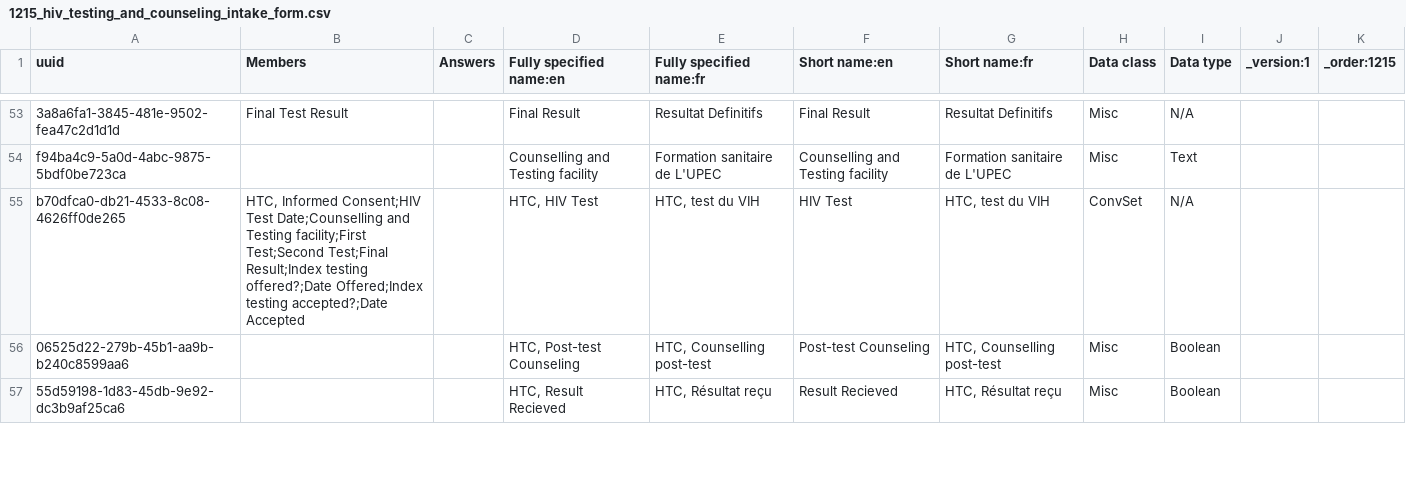
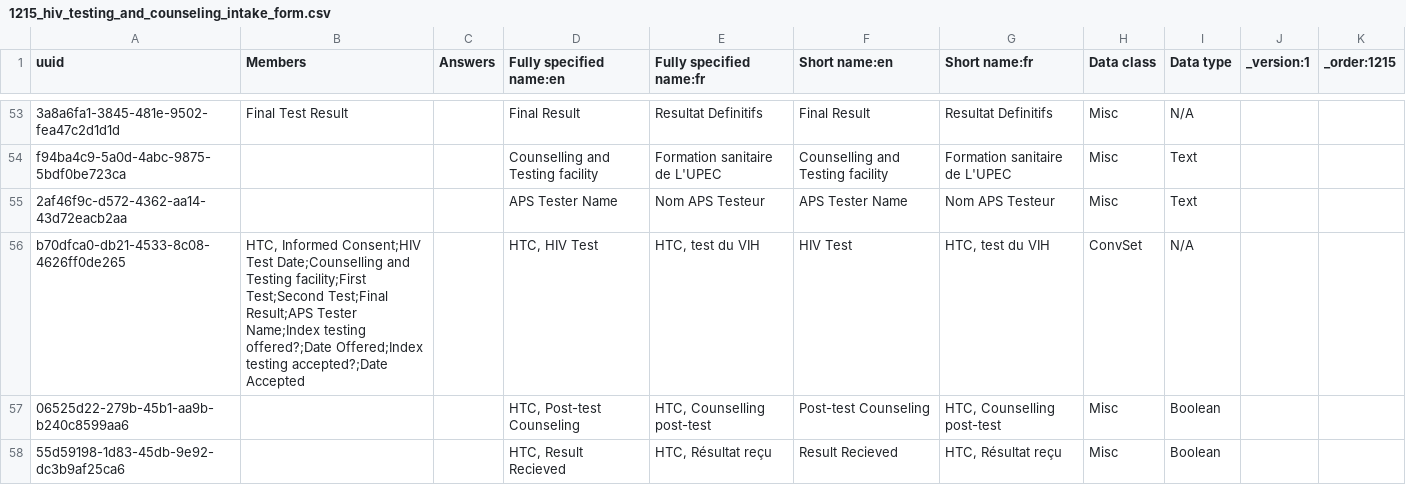
Before and after one commit to jembi/cameroon-bahmni-config, a CSV file: metadata/configuration/concepts/1215_hiv_testing_and_counseling_intake_form.csv, drawn as a sheet; only a part is shown, gaps mark what is left out; addresses are those after the commit; the diff names each change by its address in the sheet, - before the commit and + after, or states it on an @@ line.

Commit message:
COM-1090 Add APS Name column to line listing reports Adds APS Name column to line listing reports

```diff
--- a/metadata/configuration/concepts/1215_hiv_testing_and_counseling_intake_form.csv
+++ b/metadata/configuration/concepts/1215_hiv_testing_and_counseling_intake_form.csv
+row 55: 2af46f9c-d572-4362-aa14-43d72eacb2aa |  |  | APS Tester Name | Nom APS Testeur | APS Tester Name | Nom APS Testeur | Misc | Text
-B56 (Members): …Test;Second Test;Final Result;Index testing offered?;Date…
+B56 (Members): …Test;Second Test;Final Result;APS Tester Name;Index testing offered?;Date…
```
Also changed, not shown: 15 other files.
